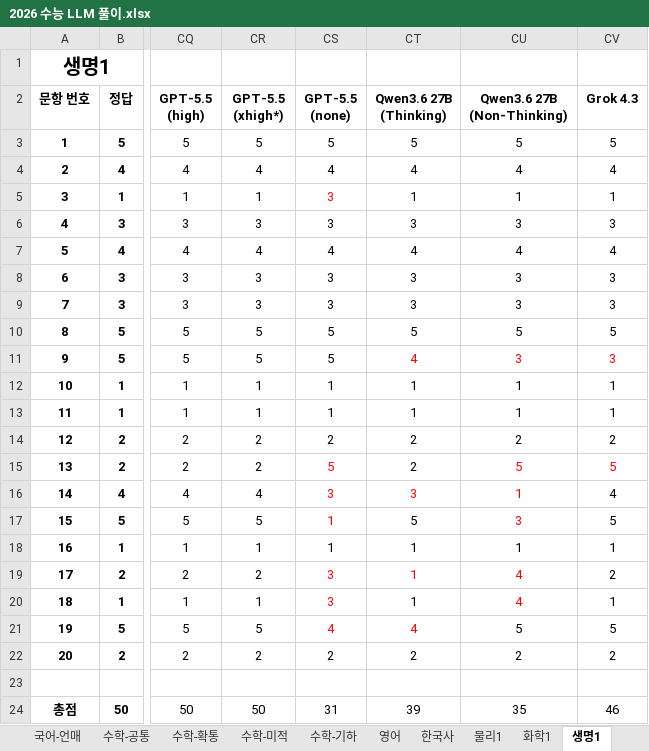
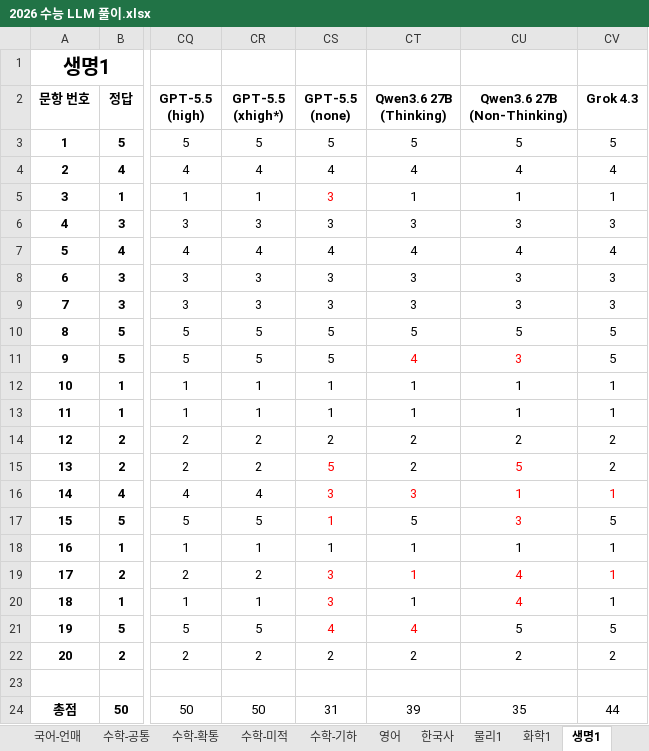
Before and after one commit to hehee9/2026-CSAT, an Excel workbook: 2026 수능 LLM 풀이.xlsx, sheet 생명1, drawn as a sheet; only a part is shown, gaps mark what is left out; values as stored, in another font and other column widths than the file's, no borders; the diff names each change by its address in the sheet, - before the commit and + after, or states it on an @@ line.

Commit message:
Grok 4.3 출력 토큰 수에 추론 토큰을 포함하도록 재계산

```diff
--- a/2026 수능 LLM 풀이.xlsx (sheet 생명1)
+++ b/2026 수능 LLM 풀이.xlsx (sheet 생명1)
-CV11 (Grok 4.3): 3
+CV11 (Grok 4.3): 5
-CV11 text colour: #FF0000
+CV11 text colour: black
-CV15 (Grok 4.3): 5
+CV15 (Grok 4.3): 2
-CV15 text colour: #FF0000
+CV15 text colour: black
-CV16 (Grok 4.3): 4
+CV16 (Grok 4.3): 1
-CV16 text colour: black
+CV16 text colour: #FF0000
-CV19 (Grok 4.3): 2
+CV19 (Grok 4.3): 1
-CV19 text colour: black
+CV19 text colour: #FF0000
-CV24 (Grok 4.3): 46
+CV24 (Grok 4.3): 44
```
Also changed, not shown: sheet 물리1, sheet 사회문화, sheet 국어-공통, sheet 수학-공통, sheet 국어-언매, sheet 화학1, 2 other files.
